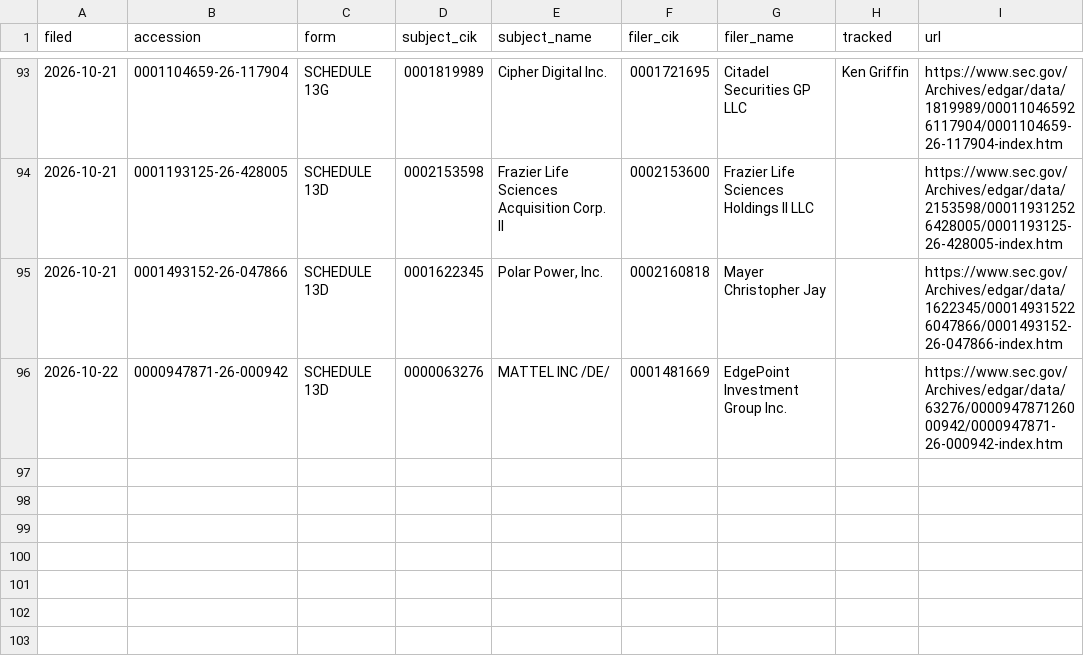
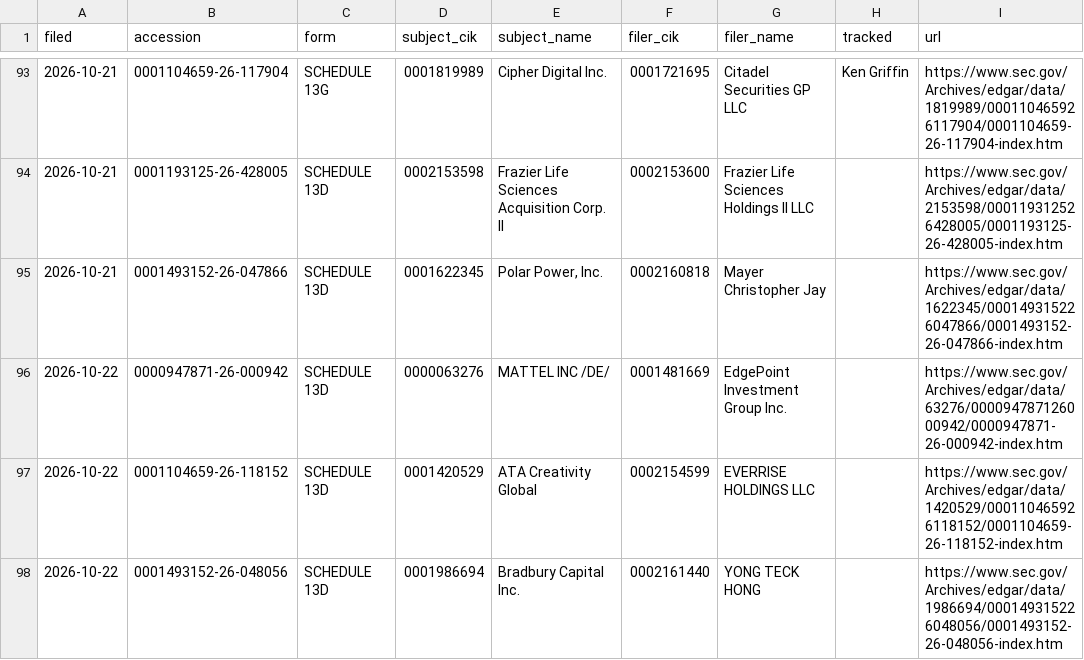
Before and after one commit to jwill736/market-tracker, a CSV file: stakes.csv, drawn as a sheet; only a part is shown, gaps mark what is left out.

```diff
--- a/stakes.csv
+++ b/stakes.csv
@@ -96 +96,3 @@ filed,accession,form,subject_cik,subject_name,filer_cik,filer_name,tracked,url
 2026-10-22,0000947871-26-000942,SCHEDULE 13D,0000063276,MATTEL INC /DE/,0001481669,EdgePoint Investment Group Inc.,,https://www.sec.gov/Archives/edgar/data/63276/000094787126000942/0000947871-26-000942-index.htm
+2026-10-22,0001104659-26-118152,SCHEDULE 13D,0001420529,ATA Creativity Global,0002154599,EVERRISE HOLDINGS LLC,,https://www.sec.gov/Archives/edgar/data/1420529/000110465926118152/0001104659-26-118152-index.htm
+2026-10-22,0001493152-26-048056,SCHEDULE 13D,0001986694,Bradbury Capital Inc.,0002161440,YONG TECK HONG,,https://www.sec.gov/Archives/edgar/data/1986694/000149315226048056/0001493152-26-048056-index.htm
```
Also changed, not shown: early_calls.csv.
